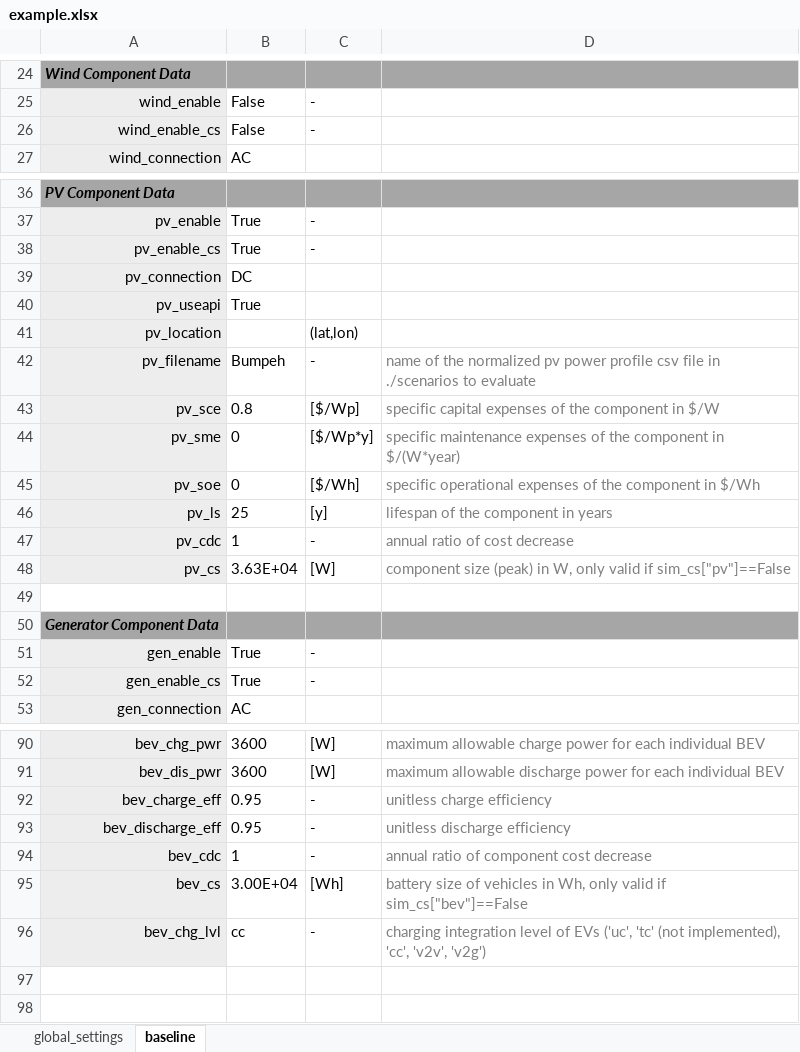
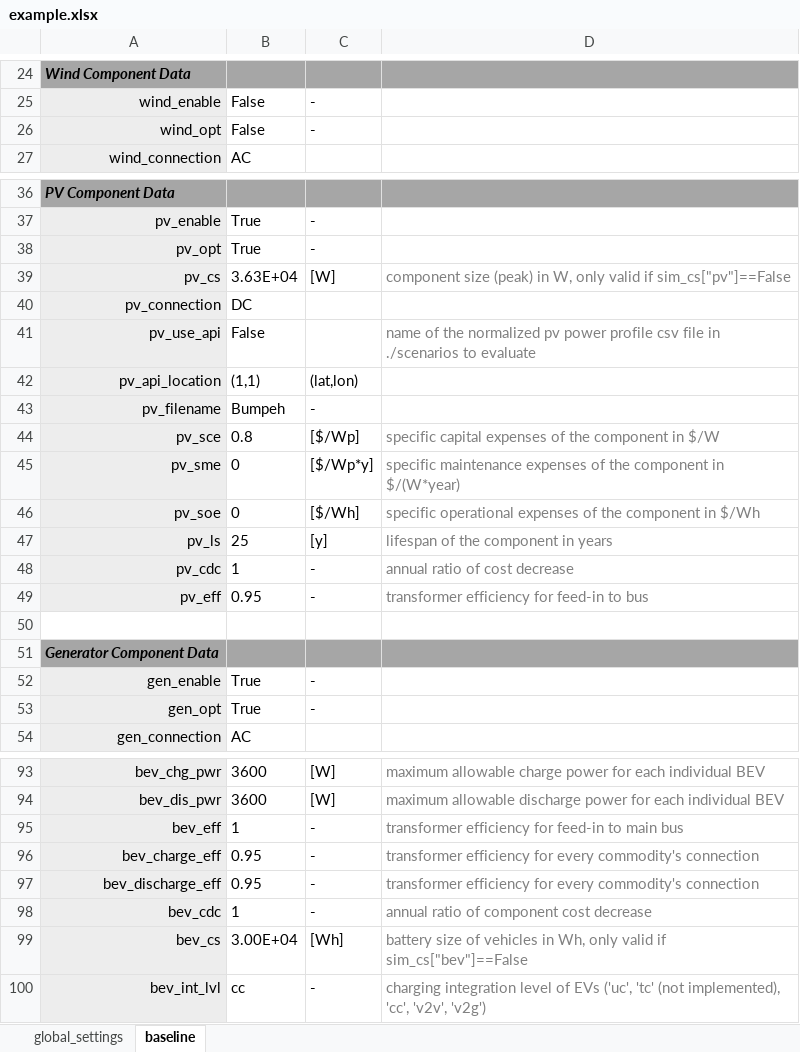
Before and after one commit to TUMFTM/REVOL-E-TION, an Excel workbook: input/_excel/example.xlsx, sheet baseline, drawn as a sheet; only a part is shown, gaps mark what is left out; values as stored, in another font and other column widths than the file's, no borders; removed rows and columns are numbered as before the commit, all else as after; the diff covers the shown part only; the diff names each change by its address in the sheet, - before the commit and + after, or states it on an @@ line.

```diff
--- a/input/_excel/example.xlsx (sheet baseline)
+++ b/input/_excel/example.xlsx (sheet baseline)
-A26: wind_enable_cs
+A26: wind_opt
-A38: pv_enable_cs
+A38: pv_opt
@@ row 48 moved to row 39: pv_cs @@
-row 40: pv_useapi | True
+row 41: pv_use_api | False |  | name of the normalized pv power profile csv file in ./scenarios to evaluate
-A42: pv_location
+A42: pv_api_location
-B42: (empty)
+B42: (1,1)
-D43: name of the normalized pv power profile csv file in ./scenarios to evaluate
+D43: (empty)
+row 49: pv_eff | 0.95 | - | transformer efficiency for feed-in to bus
-A53: gen_enable_cs
+A53: gen_opt
+row 95: bev_eff | 1 | - | transformer efficiency for feed-in to main bus
-D96: unitless charge efficiency
+D96: transformer efficiency for every commodity's connection
-D97: unitless discharge efficiency
+D97: transformer efficiency for every commodity's connection
-A100: bev_chg_lvl
+A100: bev_int_lvl
```
Also changed, not shown: 2 added rows and 2 edited cells elsewhere in this sheet, 1 other file.
